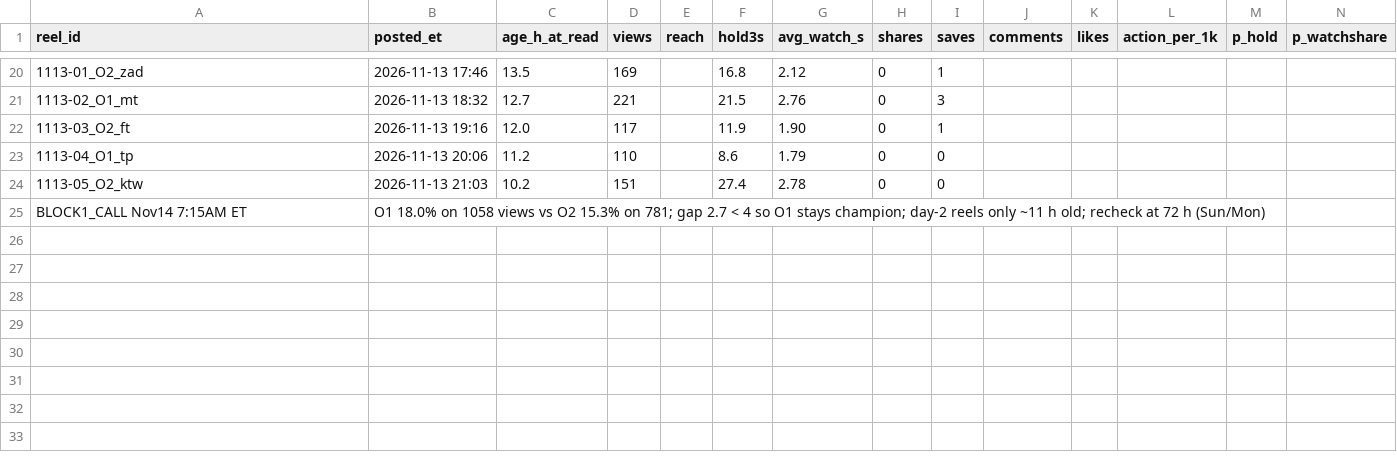
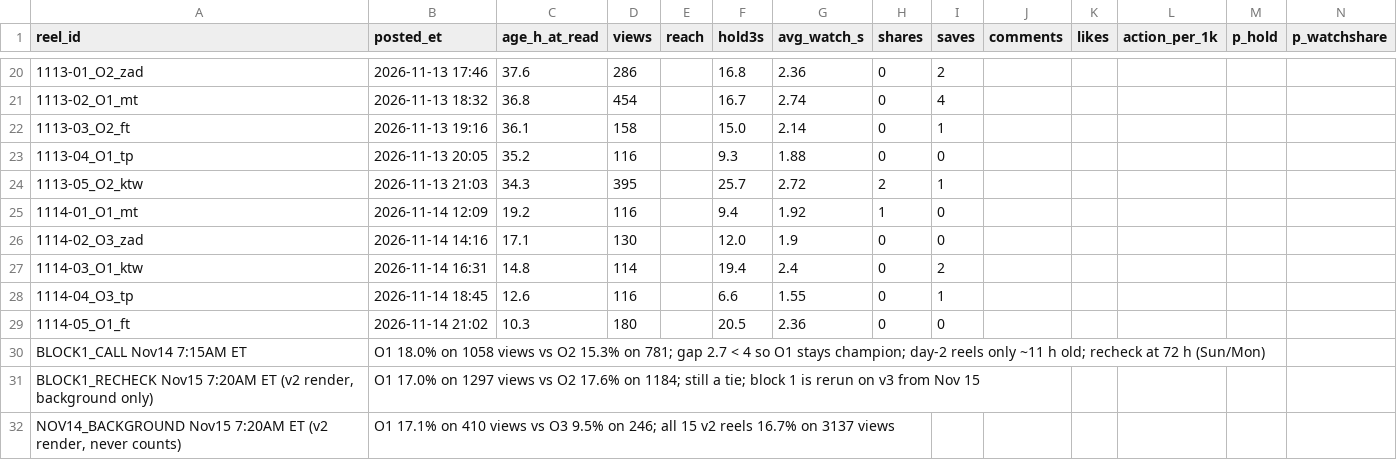
Before and after one commit to dagestanandforget2/Daniyal-project, a CSV file: score-sheet.csv, drawn as a sheet; only a part is shown, gaps mark what is left out; rows hold the shown columns only; the diff covers the shown part only; the diff names each change by its address in the sheet, - before the commit and + after, or states it on an @@ line.

Commit message:
Nov 15 batch: block 1 rerun day 1 (O1 vs O2, v3), awaiting yes; score sheet read

```diff
--- a/score-sheet.csv
+++ b/score-sheet.csv
-C20 (age_h_at_read): 13.5
+C20 (age_h_at_read): 37.6
-D20 (views): 169
+D20 (views): 286
-G20 (avg_watch_s): 2.12
+G20 (avg_watch_s): 2.36
-I20 (saves): 1
+I20 (saves): 2
-C21 (age_h_at_read): 12.7
+C21 (age_h_at_read): 36.8
-D21 (views): 221
+D21 (views): 454
-F21 (hold3s): 21.5
+F21 (hold3s): 16.7
-G21 (avg_watch_s): 2.76
+G21 (avg_watch_s): 2.74
-I21 (saves): 3
+I21 (saves): 4
-C22 (age_h_at_read): 12.0
+C22 (age_h_at_read): 36.1
-D22 (views): 117
+D22 (views): 158
-F22 (hold3s): 11.9
+F22 (hold3s): 15.0
-G22 (avg_watch_s): 1.90
+G22 (avg_watch_s): 2.14
-B23 (posted_et): 2026-11-13 20:06
+B23 (posted_et): 2026-11-13 20:05
-C23 (age_h_at_read): 11.2
+C23 (age_h_at_read): 35.2
-D23 (views): 110
+D23 (views): 116
-F23 (hold3s): 8.6
+F23 (hold3s): 9.3
-G23 (avg_watch_s): 1.79
+G23 (avg_watch_s): 1.88
-C24 (age_h_at_read): 10.2
+C24 (age_h_at_read): 34.3
-D24 (views): 151
+D24 (views): 395
-F24 (hold3s): 27.4
+F24 (hold3s): 25.7
-G24 (avg_watch_s): 2.78
+G24 (avg_watch_s): 2.72
-H24 (shares): 0
+H24 (shares): 2
-I24 (saves): 0
+I24 (saves): 1
+row 25: 1114-01_O1_mt | 2026-11-14 12:09 | 19.2 | 116 |  | 9.4 | 1.92 | 1 | 0
+row 26: 1114-02_O3_zad | 2026-11-14 14:16 | 17.1 | 130 |  | 12.0 | 1.9 | 0 | 0
+row 27: 1114-03_O1_ktw | 2026-11-14 16:31 | 14.8 | 114 |  | 19.4 | 2.4 | 0 | 2
+row 28: 1114-04_O3_tp | 2026-11-14 18:45 | 12.6 | 116 |  | 6.6 | 1.55 | 0 | 1
+row 29: 1114-05_O1_ft | 2026-11-14 21:02 | 10.3 | 180 |  | 20.5 | 2.36 | 0 | 0
+row 31: BLOCK1_RECHECK Nov15 7:20AM ET (v2 render, background only) | O1 17.0% on 1297 views vs O2 17.6% on 1184; still a tie; block 1 is rerun on v3 from Nov 15
+row 32: NOV14_BACKGROUND Nov15 7:20AM ET (v2 render, never counts) | O1 17.1% on 410 views vs O3 9.5% on 246; all 15 v2 reels 16.7% on 3137 views
```
Also changed, not shown: 34 edited cells elsewhere in this file, batch-sheet.csv, 1 other file.
